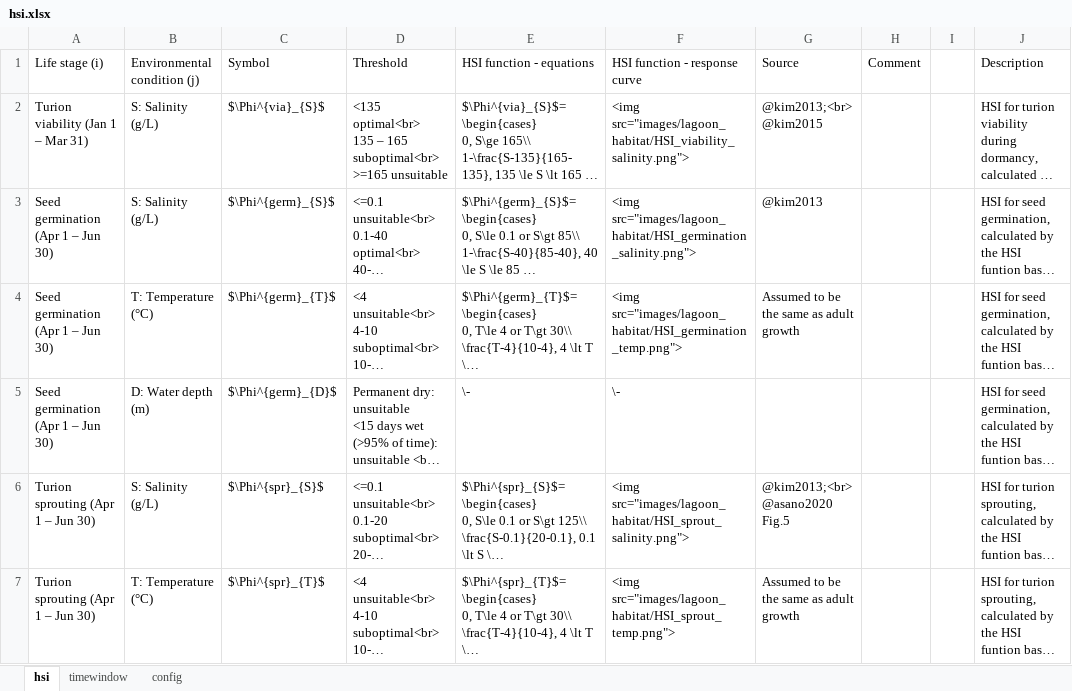
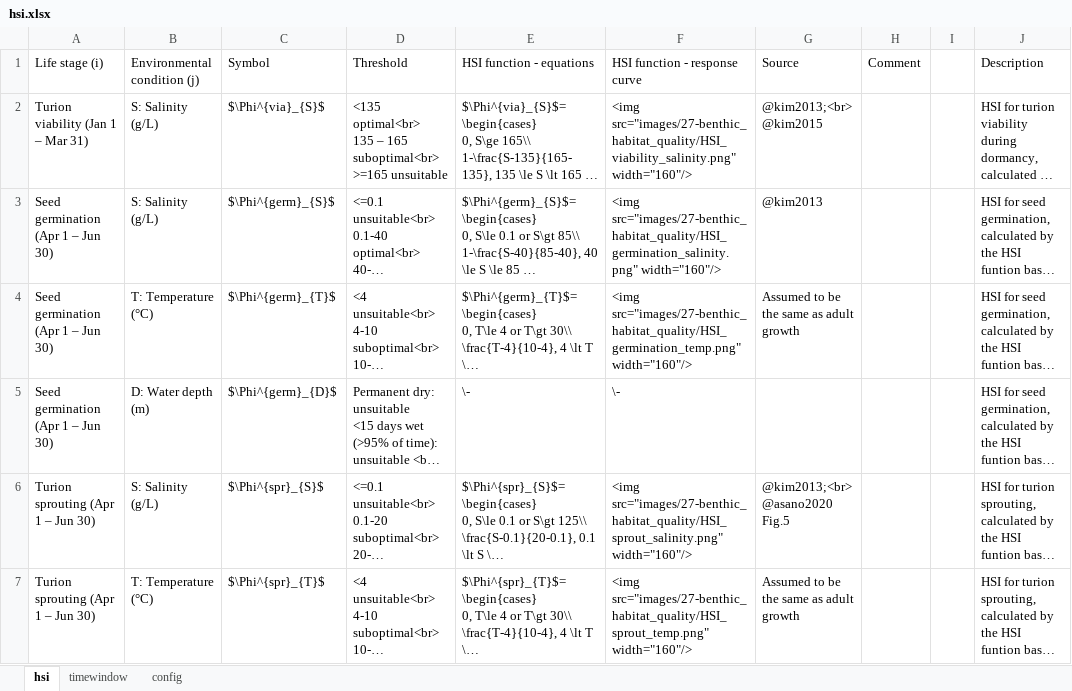
Before and after one commit to AquaticEcoDynamics/aed-science, an Excel workbook: tables/27-benthic_habitat_quality/hsi.xlsx, sheet hsi, drawn as a sheet; only a part is shown; long unchanged cells end in …; values as stored, in another font and other column widths than the file's, no borders; the diff covers the shown part only; the diff names each change by its address in the sheet, - before the commit and + after, or states it on an @@ line.

Commit message:
update hsi table

```diff
--- a/tables/27-benthic_habitat_quality/hsi.xlsx (sheet hsi)
+++ b/tables/27-benthic_habitat_quality/hsi.xlsx (sheet hsi)
-F2: <img src="images/lagoon_habitat/HSI_viability_salinity.png">
+F2: <img src="images/27-benthic_habitat_quality/HSI_viability_salinity.png" width="160"/>
-F3: <img src="images/lagoon_habitat/HSI_germination_salinity.png">
+F3: <img src="images/27-benthic_habitat_quality/HSI_germination_salinity.png" width="160"/>
-F4: <img src="images/lagoon_habitat/HSI_germination_temp.png">
+F4: <img src="images/27-benthic_habitat_quality/HSI_germination_temp.png" width="160"/>
-F6: <img src="images/lagoon_habitat/HSI_sprout_salinity.png">
+F6: <img src="images/27-benthic_habitat_quality/HSI_sprout_salinity.png" width="160"/>
-F7: <img src="images/lagoon_habitat/HSI_sprout_temp.png">
+F7: <img src="images/27-benthic_habitat_quality/HSI_sprout_temp.png" width="160"/>
```
Also changed, not shown: 21 edited cells elsewhere in this sheet, 1 other file.
